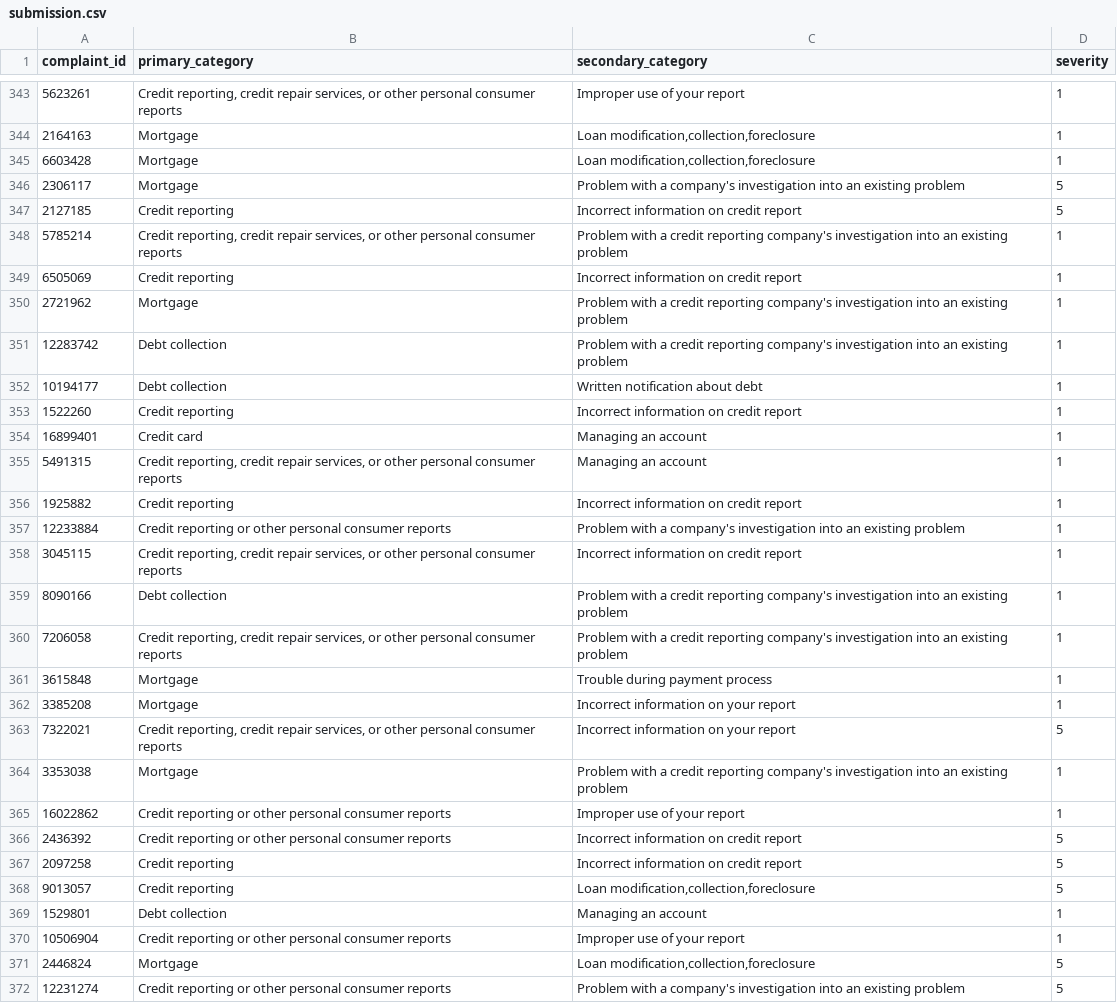
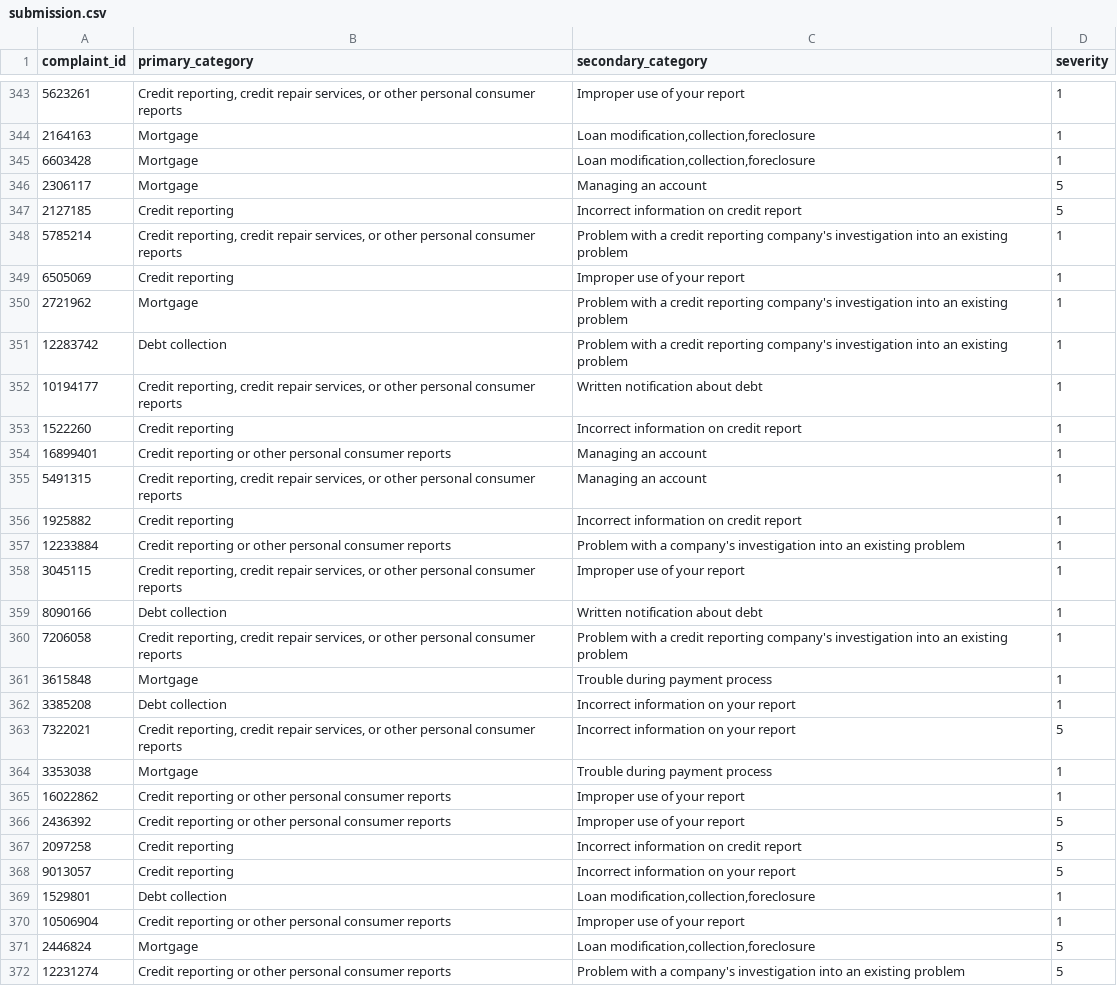
Before and after one commit to om-mohanty-17/Neural_Craft, a CSV file: submission.csv, drawn as a sheet; only a part is shown, gaps mark what is left out; the diff covers the shown part only.

```diff
--- a/submission.csv
+++ b/submission.csv
@@ -345,11 +345,11 @@ complaint_id,primary_category,secondary_category,severity
 6603428,Mortgage,"Loan modification,collection,foreclosure",1
-2306117,Mortgage,Problem with a company's investigation into an existing problem,5
+2306117,Mortgage,Managing an account,5
 2127185,Credit reporting,Incorrect information on credit report,5
 5785214,"Credit reporting, credit repair services, or other personal consumer reports",Problem with a credit reporting company's investigation into an existing problem,1
-6505069,Credit reporting,Incorrect information on credit report,1
+6505069,Credit reporting,Improper use of your report,1
 2721962,Mortgage,Problem with a credit reporting company's investigation into an existing problem,1
 12283742,Debt collection,Problem with a credit reporting company's investigation into an existing problem,1
-10194177,Debt collection,Written notification about debt,1
+10194177,"Credit reporting, credit repair services, or other personal consumer reports",Written notification about debt,1
 1522260,Credit reporting,Incorrect information on credit report,1
-16899401,Credit card,Managing an account,1
+16899401,Credit reporting or other personal consumer reports,Managing an account,1
 5491315,"Credit reporting, credit repair services, or other personal consumer reports",Managing an account,1
@@ -357,14 +357,14 @@ complaint_id,primary_category,secondary_category,severity
 12233884,Credit reporting or other personal consumer reports,Problem with a company's investigation into an existing problem,1
-3045115,"Credit reporting, credit repair services, or other personal consumer reports",Incorrect information on credit report,1
-8090166,Debt collection,Problem with a credit reporting company's investigation into an existing problem,1
+3045115,"Credit reporting, credit repair services, or other personal consumer reports",Improper use of your report,1
+8090166,Debt collection,Written notification about debt,1
 7206058,"Credit reporting, credit repair services, or other personal consumer reports",Problem with a credit reporting company's investigation into an existing problem,1
 3615848,Mortgage,Trouble during payment process,1
-3385208,Mortgage,Incorrect information on your report,1
+3385208,Debt collection,Incorrect information on your report,1
 7322021,"Credit reporting, credit repair services, or other personal consumer reports",Incorrect information on your report,5
-3353038,Mortgage,Problem with a credit reporting company's investigation into an existing problem,1
+3353038,Mortgage,Trouble during payment process,1
 16022862,Credit reporting or other personal consumer reports,Improper use of your report,1
-2436392,Credit reporting or other personal consumer reports,Incorrect information on credit report,5
+2436392,Credit reporting or other personal consumer reports,Improper use of your report,5
 2097258,Credit reporting,Incorrect information on credit report,5
-9013057,Credit reporting,"Loan modification,collection,foreclosure",5
-1529801,Debt collection,Managing an account,1
+9013057,Credit reporting,Incorrect information on your report,5
+1529801,Debt collection,"Loan modification,collection,foreclosure",1
 10506904,Credit reporting or other personal consumer reports,Improper use of your report,1
```
Also changed, not shown: 124 edited cells elsewhere in this file, 1 other file.
